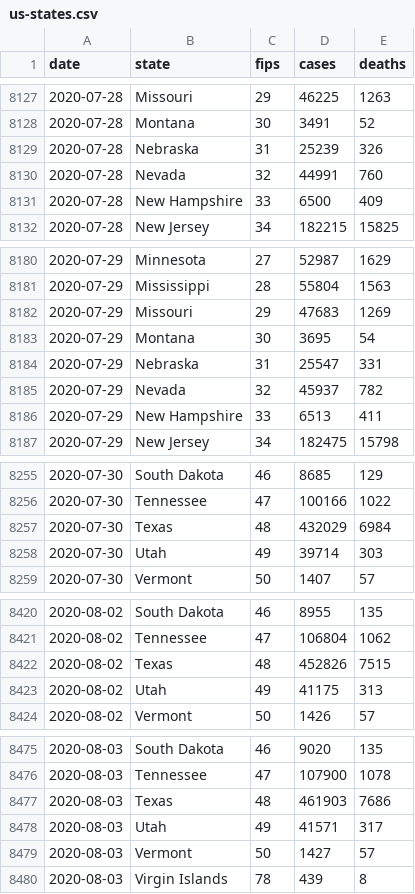
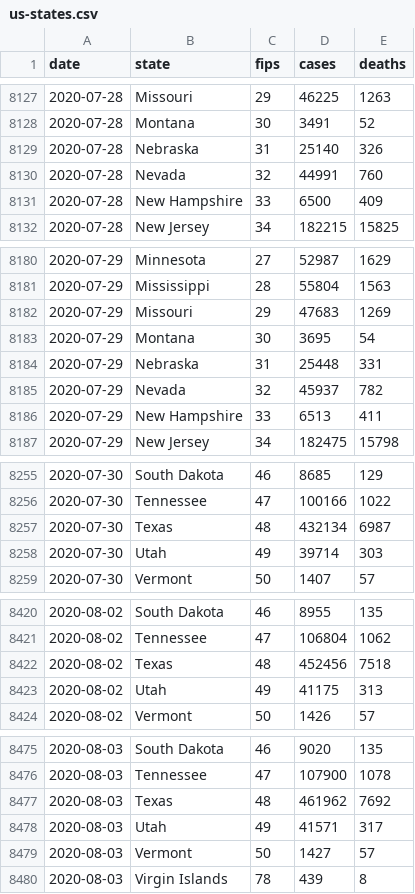
Before and after one commit to bxabi/corona, a CSV file: data/USA/us-states.csv, drawn as a sheet; only a part is shown, gaps mark what is left out; the diff covers the shown part only.

```diff
--- a/data/USA/us-states.csv
+++ b/data/USA/us-states.csv
@@ -8128,3 +8128,3 @@ date,state,fips,cases,deaths
 2020-07-28,Montana,30,3491,52
-2020-07-28,Nebraska,31,25239,326
+2020-07-28,Nebraska,31,25140,326
 2020-07-28,Nevada,32,44991,760
@@ -8183,3 +8183,3 @@ date,state,fips,cases,deaths
 2020-07-29,Montana,30,3695,54
-2020-07-29,Nebraska,31,25547,331
+2020-07-29,Nebraska,31,25448,331
 2020-07-29,Nevada,32,45937,782
@@ -8256,3 +8256,3 @@ date,state,fips,cases,deaths
 2020-07-30,Tennessee,47,100166,1022
-2020-07-30,Texas,48,432029,6984
+2020-07-30,Texas,48,432134,6987
 2020-07-30,Utah,49,39714,303
@@ -8421,3 +8421,3 @@ date,state,fips,cases,deaths
 2020-08-02,Tennessee,47,106804,1062
-2020-08-02,Texas,48,452826,7515
+2020-08-02,Texas,48,452456,7518
 2020-08-02,Utah,49,41175,313
@@ -8476,3 +8476,3 @@ date,state,fips,cases,deaths
 2020-08-03,Tennessee,47,107900,1078
-2020-08-03,Texas,48,461903,7686
+2020-08-03,Texas,48,461962,7692
 2020-08-03,Utah,49,41571,317
```
Also changed, not shown: 14 edited cells elsewhere in this file.
